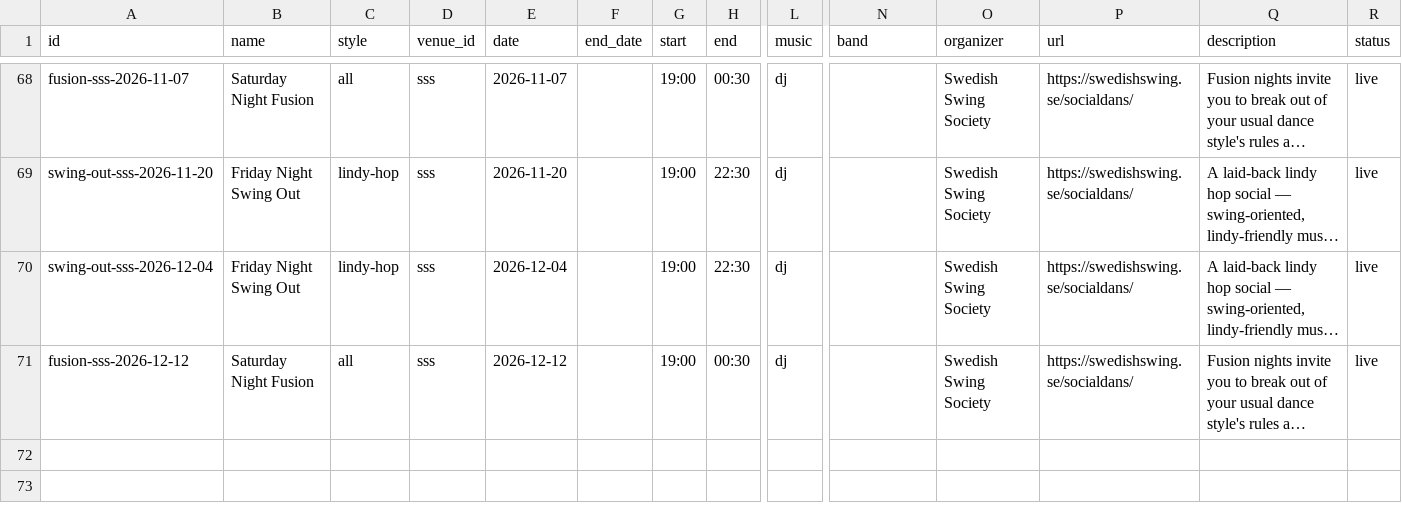
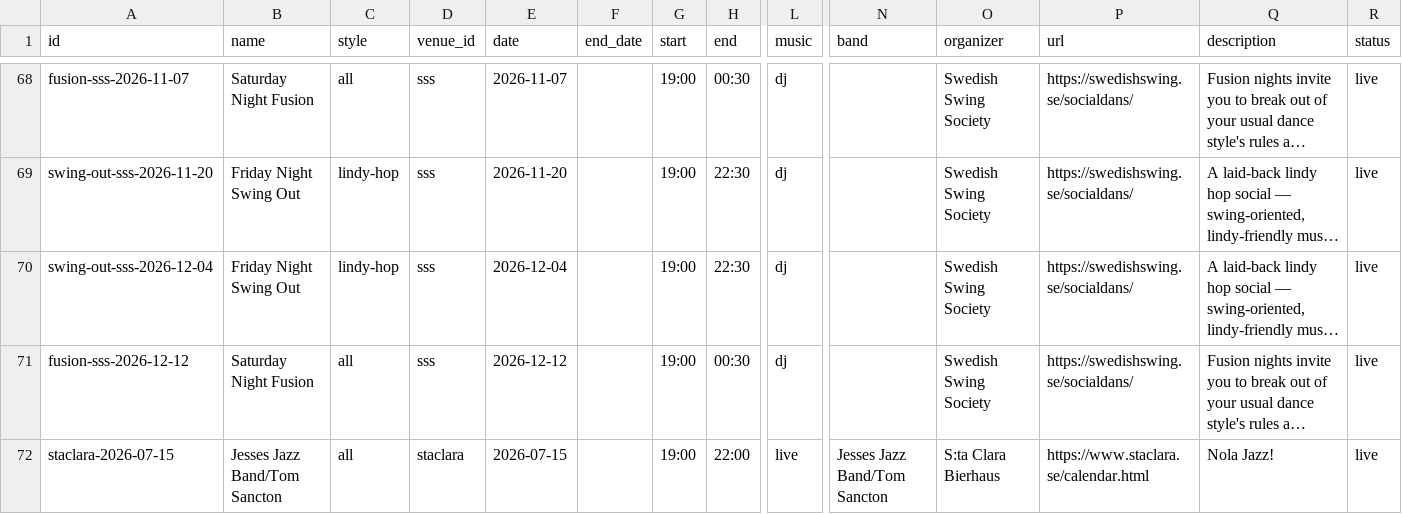
Before and after one commit to ranveeraggarwal/swsthlm, a CSV file: data/oneoffs.csv, drawn as a sheet; only a part is shown, gaps mark what is left out; long unchanged cells end in …; rows hold the shown columns only; the diff names each change by its address in the sheet, - before the commit and + after, or states it on an @@ line.

```diff
--- a/data/oneoffs.csv
+++ b/data/oneoffs.csv
+row 72: staclara-2026-07-15 | Jesses Jazz Band/Tom Sancton | all | staclara | 2026-07-15 |  | 19:00 | 22:00 | live | Jesses Jazz Band/Tom Sancton | S:ta Clara Bierhaus | https://www.staclara.se/calendar.html | Nola Jazz! | live
```
